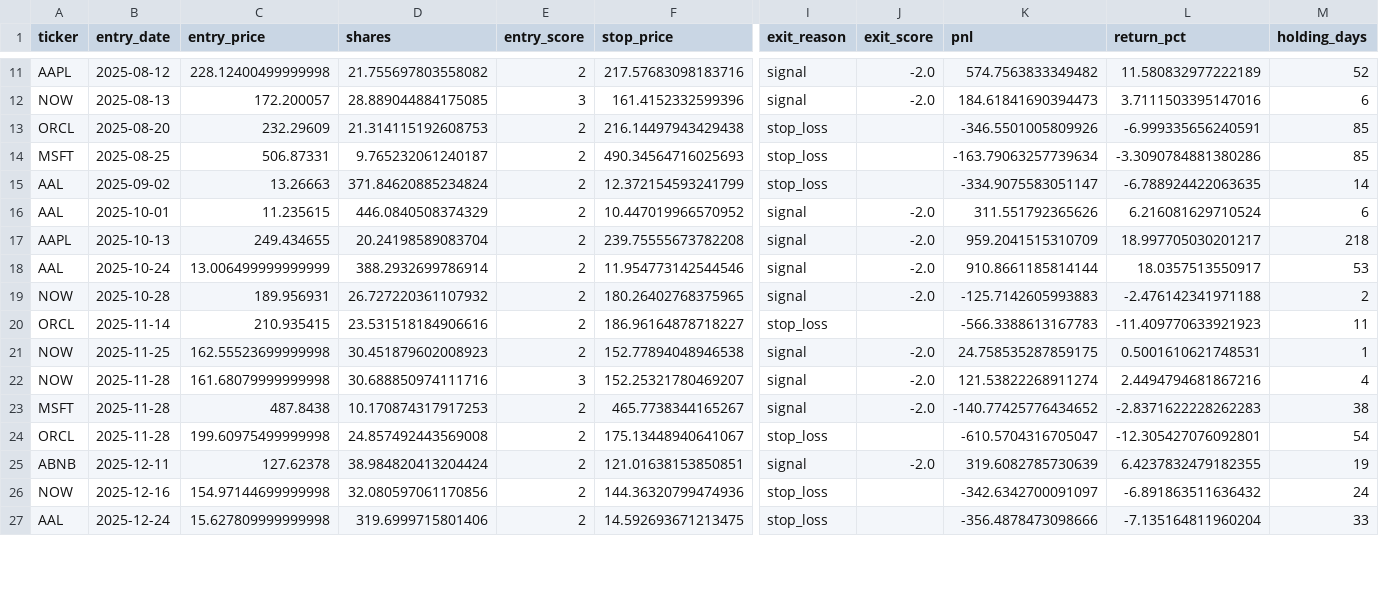
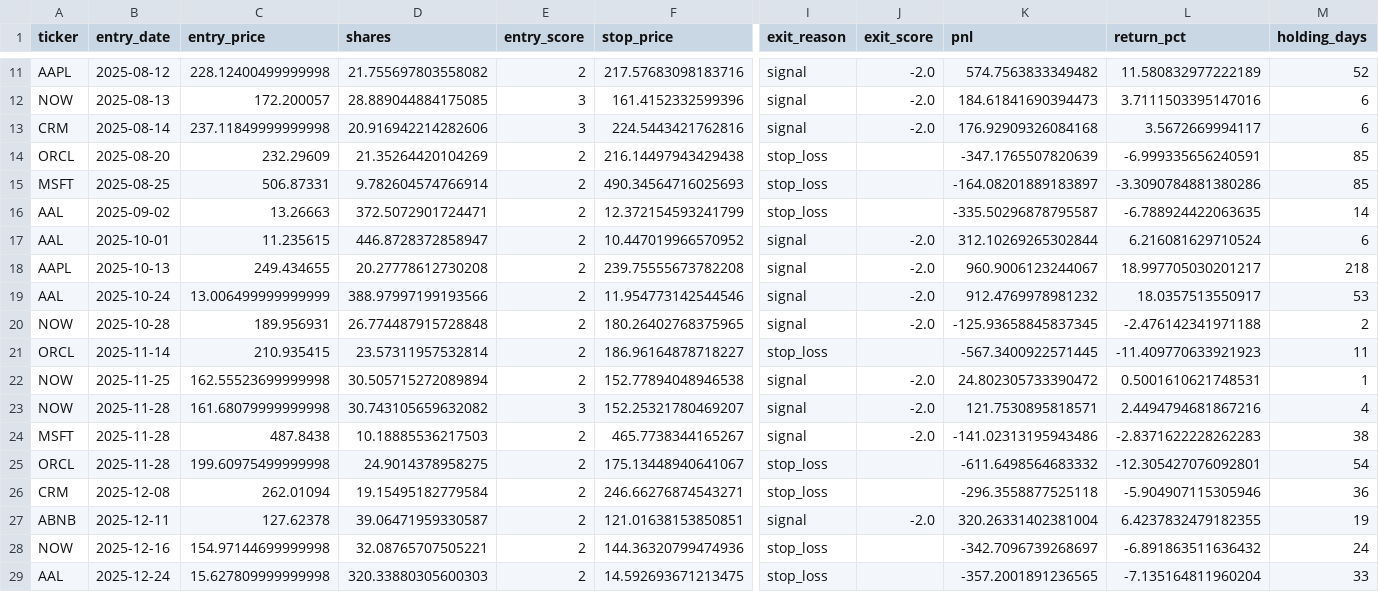
Before and after one commit to COF-CPE/ib, a CSV file: reports/trades_loose_prototype_any_zones.csv, drawn as a sheet; only a part is shown, gaps mark what is left out; addresses are those after the commit; rows hold the shown columns only; the diff covers the shown part only; the diff names each change by its address in the sheet, - before the commit and + after, or states it on an @@ line.

```diff
--- a/reports/trades_loose_prototype_any_zones.csv
+++ b/reports/trades_loose_prototype_any_zones.csv
+row 13: CRM | 2025-08-14 | 237.11849999999998 | 20.916942214282606 | 3 | 224.5443421762816 | signal | -2.0 | 176.92909326084168 | 3.5672669994117 | 6
-D14 (shares): 21.314115192608753
+D14 (shares): 21.35264420104269
-K14 (pnl): -346.5501005809926
+K14 (pnl): -347.1765507820639
-D15 (shares): 9.765232061240187
+D15 (shares): 9.782604574766914
-K15 (pnl): -163.79063257739634
+K15 (pnl): -164.08201889183897
-D16 (shares): 371.84620885234824
+D16 (shares): 372.5072901724471
-K16 (pnl): -334.9075583051147
+K16 (pnl): -335.50296878795587
-D17 (shares): 446.0840508374329
+D17 (shares): 446.8728372858947
-K17 (pnl): 311.551792365626
+K17 (pnl): 312.10269265302844
-D18 (shares): 20.24198589083704
+D18 (shares): 20.27778612730208
-K18 (pnl): 959.2041515310709
+K18 (pnl): 960.9006123244067
-D19 (shares): 388.2932699786914
+D19 (shares): 388.97997199193566
-K19 (pnl): 910.8661185814144
+K19 (pnl): 912.4769978981232
-D20 (shares): 26.727220361107932
+D20 (shares): 26.774487915728848
-K20 (pnl): -125.7142605993883
+K20 (pnl): -125.93658845837345
-D21 (shares): 23.531518184906616
+D21 (shares): 23.57311957532814
-K21 (pnl): -566.3388613167783
+K21 (pnl): -567.3400922571445
-D22 (shares): 30.451879602008923
+D22 (shares): 30.505715272089894
-K22 (pnl): 24.758535287859175
+K22 (pnl): 24.802305733390472
-D23 (shares): 30.688850974111716
+D23 (shares): 30.743105659632082
-K23 (pnl): 121.53822268911274
+K23 (pnl): 121.7530895818571
-D24 (shares): 10.170874317917253
+D24 (shares): 10.18885536217503
-K24 (pnl): -140.77425776434652
+K24 (pnl): -141.02313195943486
-D25 (shares): 24.857492443569008
+D25 (shares): 24.9014378958275
-K25 (pnl): -610.5704316705047
+K25 (pnl): -611.6498564683332
+row 26: CRM | 2025-12-08 | 262.01094 | 19.15495182779584 | 2 | 246.66276874543271 | stop_loss |  | -296.3558877525118 | -5.904907115305946 | 36
-D27 (shares): 38.984820413204424
+D27 (shares): 39.06471959330587
-K27 (pnl): 319.6082785730639
+K27 (pnl): 320.26331402381004
-D28 (shares): 32.080597061170856
+D28 (shares): 32.08765707505221
-K28 (pnl): -342.6342700091097
+K28 (pnl): -342.7096739268697
-D29 (shares): 319.6999715801406
+D29 (shares): 320.33880305600303
-K29 (pnl): -356.4878473098666
+K29 (pnl): -357.2001891236565
```
Also changed, not shown: 6 added rows and 56 edited cells elsewhere in this file, reports/trades_loose_prototype_any_midline.csv, reports/trades_loose_prototype_both_midline.csv, 41 other files.
